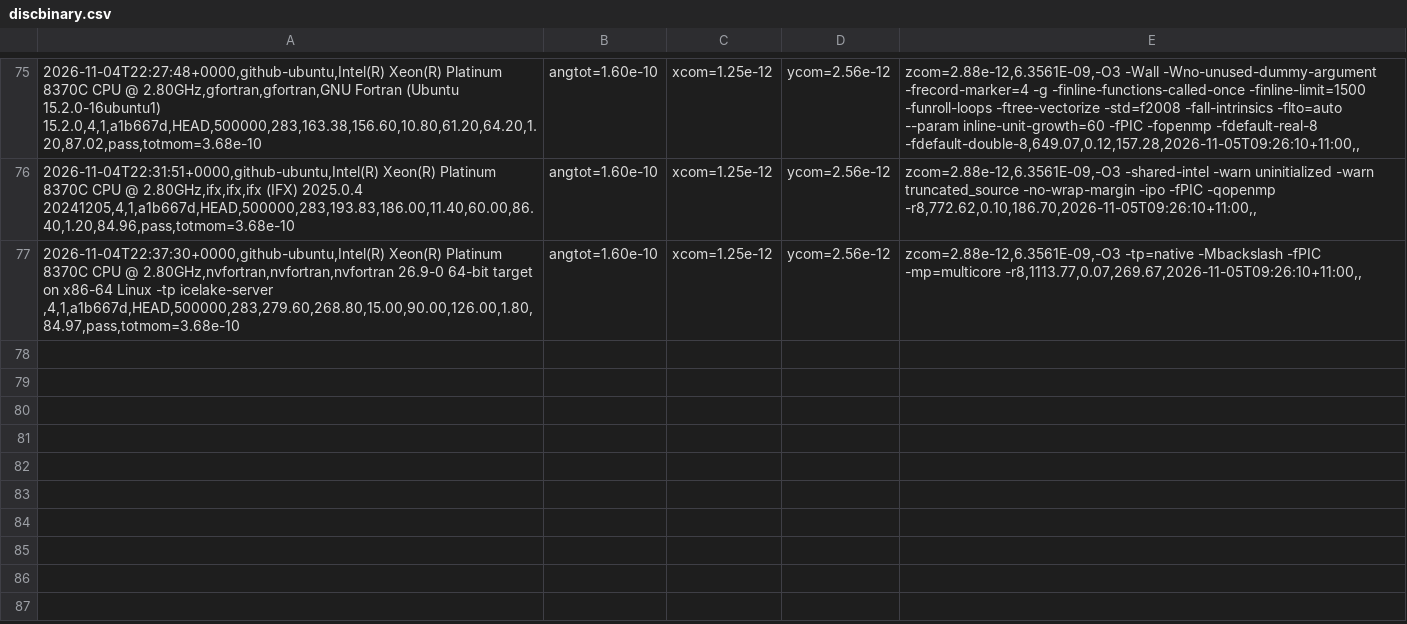
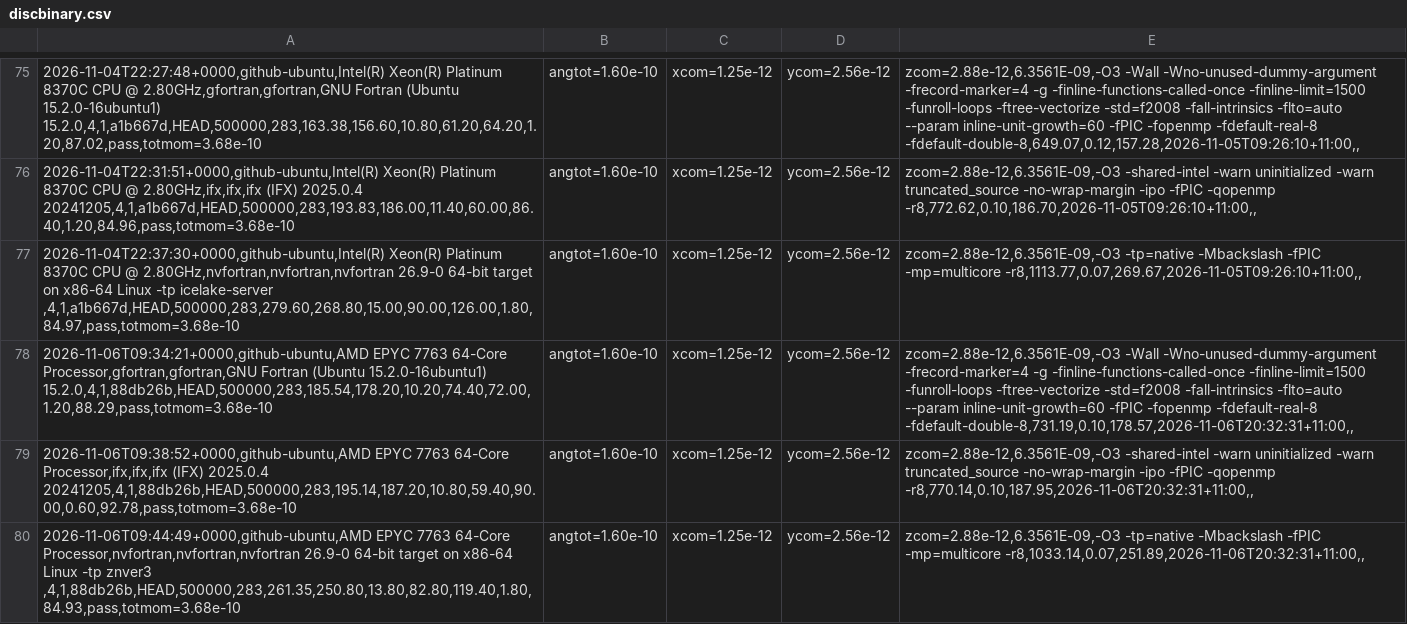
Before and after one commit to phantomSPH/phantom-benchmarks, a CSV file: results/github-ubuntu/discbinary.csv, drawn as a sheet; only a part is shown, gaps mark what is left out; the diff names each change by its address in the sheet, - before the commit and + after, or states it on an @@ line.

```diff
--- a/results/github-ubuntu/discbinary.csv
+++ b/results/github-ubuntu/discbinary.csv
+row 78: 2026-11-06T09:34:21+0000,github-ubuntu,AMD EPYC 7763 64-Core Processor,gfortran,gfortran,GNU Fortran (Ubuntu 15.2.0-16ubuntu1) 15.2.0,4,1,88db26b,HEAD,500000,283,185.54,178.20,10.20,74.40,72.00,1.20,88.29,pass,totmom=3.68e-10 | angtot=1.60e-10 | xcom=1.25e-12 | ycom=2.56e-12 | zcom=2.88e-12,6.3561E-09,-O3 -Wall -Wno-unused-dummy-argument -frecord-marker=4 -g -finline-functions-called-once -finline-limit=1500 -funroll-loops -ftree-vectorize -std=f2008 -fall-intrinsics -flto=auto --param inline-unit-growth=60 -fPIC -fopenmp -fdefault-real-8 -fdefault-double-8,731.19,0.10,178.57,2026-11-06T20:32:31+11:00,,
+row 79: 2026-11-06T09:38:52+0000,github-ubuntu,AMD EPYC 7763 64-Core Processor,ifx,ifx,ifx (IFX) 2025.0.4 20241205,4,1,88db26b,HEAD,500000,283,195.14,187.20,10.80,59.40,90.00,0.60,92.78,pass,totmom=3.68e-10 | angtot=1.60e-10 | xcom=1.25e-12 | ycom=2.56e-12 | zcom=2.88e-12,6.3561E-09,-O3 -shared-intel -warn uninitialized -warn truncated_source -no-wrap-margin -ipo -fPIC -qopenmp -r8,770.14,0.10,187.95,2026-11-06T20:32:31+11:00,,
+row 80: 2026-11-06T09:44:49+0000,github-ubuntu,AMD EPYC 7763 64-Core Processor,nvfortran,nvfortran,nvfortran 26.9-0 64-bit target on x86-64 Linux -tp znver3 ,4,1,88db26b,HEAD,500000,283,261.35,250.80,13.80,82.80,119.40,1.80,84.93,pass,totmom=3.68e-10 | angtot=1.60e-10 | xcom=1.25e-12 | ycom=2.56e-12 | zcom=2.88e-12,6.3561E-09,-O3 -tp=native -Mbackslash -fPIC -mp=multicore -r8,1033.14,0.07,251.89,2026-11-06T20:32:31+11:00,,
```
Also changed, not shown: results/github-ubuntu/commonenv.csv, results/github-ubuntu/hh48.csv, 2 other files.
